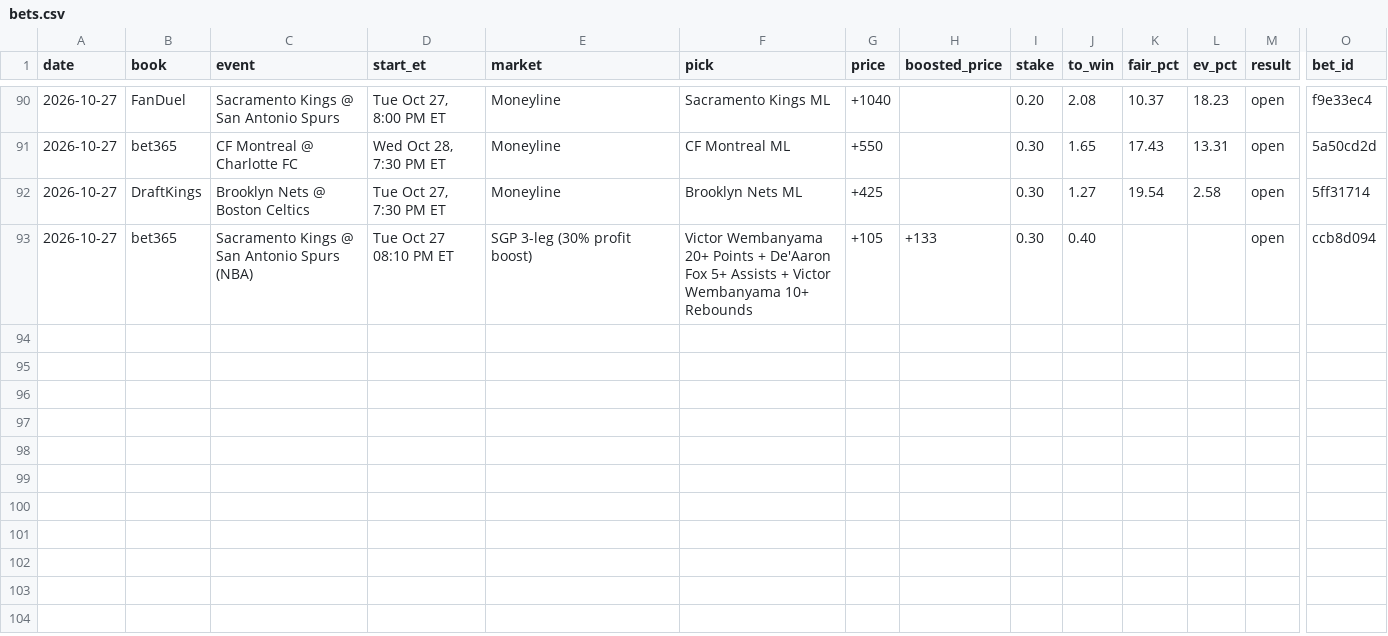
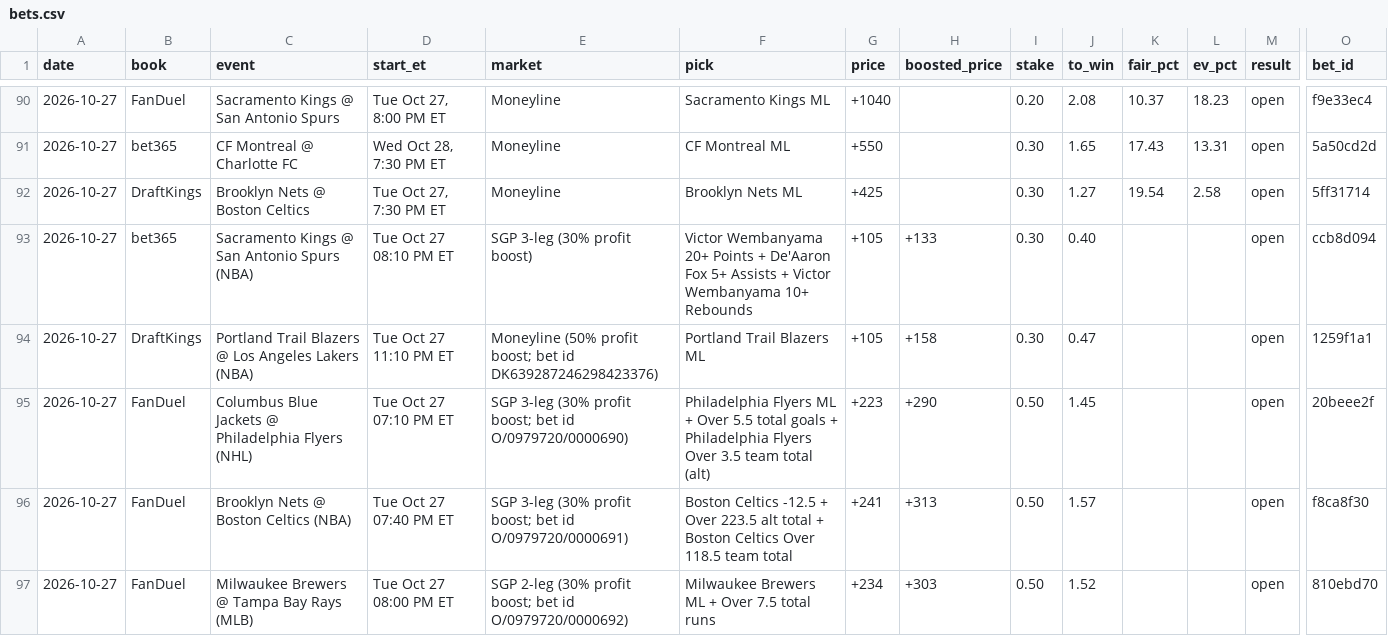
Before and after one commit to s-chuch/bet-dashboard, a CSV file: data/bets.csv, drawn as a sheet; only a part is shown, gaps mark what is left out; rows hold the shown columns only; the diff names each change by its address in the sheet, - before the commit and + after, or states it on an @@ line.

```diff
--- a/data/bets.csv
+++ b/data/bets.csv
+row 94: 2026-10-27 | DraftKings | Portland Trail Blazers @ Los Angeles Lakers (NBA) | Tue Oct 27 11:10 PM ET | Moneyline (50% profit boost; bet id DK639287246298423376) | Portland Trail Blazers ML | +105 | +158 | 0.30 | 0.47 |  |  | open | 1259f1a1
+row 95: 2026-10-27 | FanDuel | Columbus Blue Jackets @ Philadelphia Flyers (NHL) | Tue Oct 27 07:10 PM ET | SGP 3-leg (30% profit boost; bet id O/0979720/0000690) | Philadelphia Flyers ML + Over 5.5 total goals + Philadelphia Flyers Over 3.5 team total (alt) | +223 | +290 | 0.50 | 1.45 |  |  | open | 20beee2f
+row 96: 2026-10-27 | FanDuel | Brooklyn Nets @ Boston Celtics (NBA) | Tue Oct 27 07:40 PM ET | SGP 3-leg (30% profit boost; bet id O/0979720/0000691) | Boston Celtics -12.5 + Over 223.5 alt total + Boston Celtics Over 118.5 team total | +241 | +313 | 0.50 | 1.57 |  |  | open | f8ca8f30
+row 97: 2026-10-27 | FanDuel | Milwaukee Brewers @ Tampa Bay Rays (MLB) | Tue Oct 27 08:00 PM ET | SGP 2-leg (30% profit boost; bet id O/0979720/0000692) | Milwaukee Brewers ML + Over 7.5 total runs | +234 | +303 | 0.50 | 1.52 |  |  | open | 810ebd70
```
Also changed, not shown: data/balances.csv, data/clv.csv, 1 other file.
